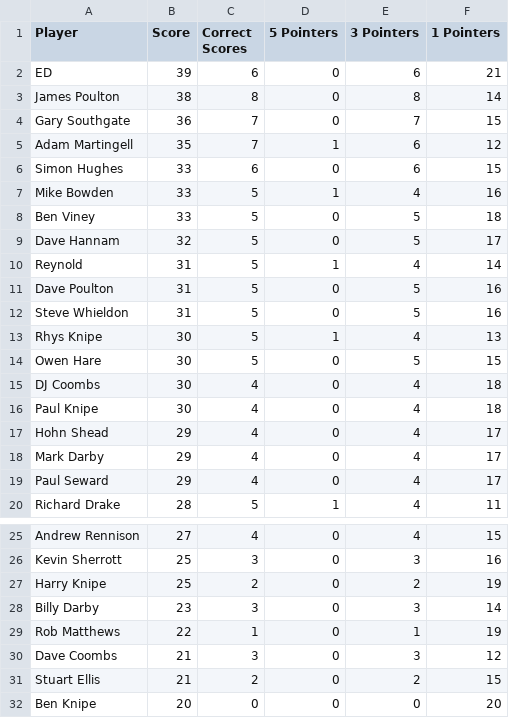
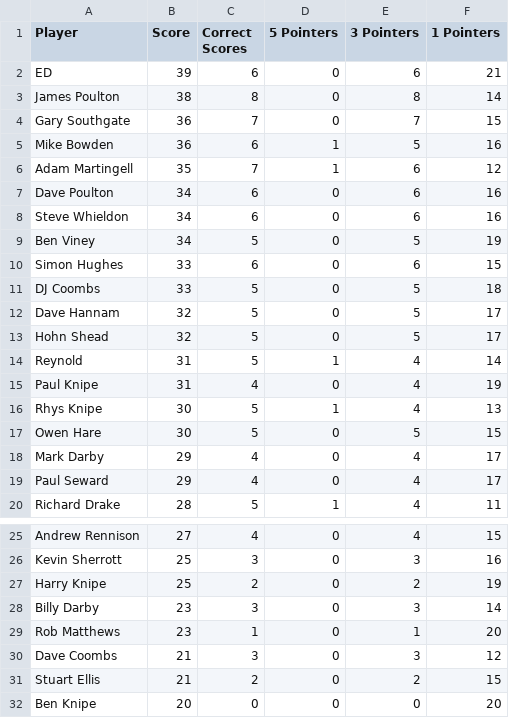
Before and after one commit to ps9786/pl-predictions, a CSV file: pl/league_table.csv, drawn as a sheet; only a part is shown, gaps mark what is left out.

```diff
--- a/pl/league_table.csv
+++ b/pl/league_table.csv
@@ -4,15 +4,15 @@ James Poulton,38,8,0,8,14
 Gary Southgate,36,7,0,7,15
+Mike Bowden,36,6,1,5,16
 Adam Martingell,35,7,1,6,12
+Dave Poulton,34,6,0,6,16
+Steve Whieldon,34,6,0,6,16
+Ben Viney,34,5,0,5,19
 Simon Hughes,33,6,0,6,15
-Mike Bowden,33,5,1,4,16
-Ben Viney,33,5,0,5,18
+DJ Coombs,33,5,0,5,18
 Dave Hannam,32,5,0,5,17
+Hohn Shead,32,5,0,5,17
 Reynold,31,5,1,4,14
-Dave Poulton,31,5,0,5,16
-Steve Whieldon,31,5,0,5,16
+Paul Knipe,31,4,0,4,19
 Rhys Knipe,30,5,1,4,13
 Owen Hare,30,5,0,5,15
-DJ Coombs,30,4,0,4,18
-Paul Knipe,30,4,0,4,18
-Hohn Shead,29,4,0,4,17
 Mark Darby,29,4,0,4,17
@@ -28,3 +28,3 @@ Harry Knipe,25,2,0,2,19
 Billy Darby,23,3,0,3,14
-Rob Matthews,22,1,0,1,19
+Rob Matthews,23,1,0,1,20
 Dave Coombs,21,3,0,3,12
```
Also changed, not shown: matchup_summary.csv, pl/scores.csv.
